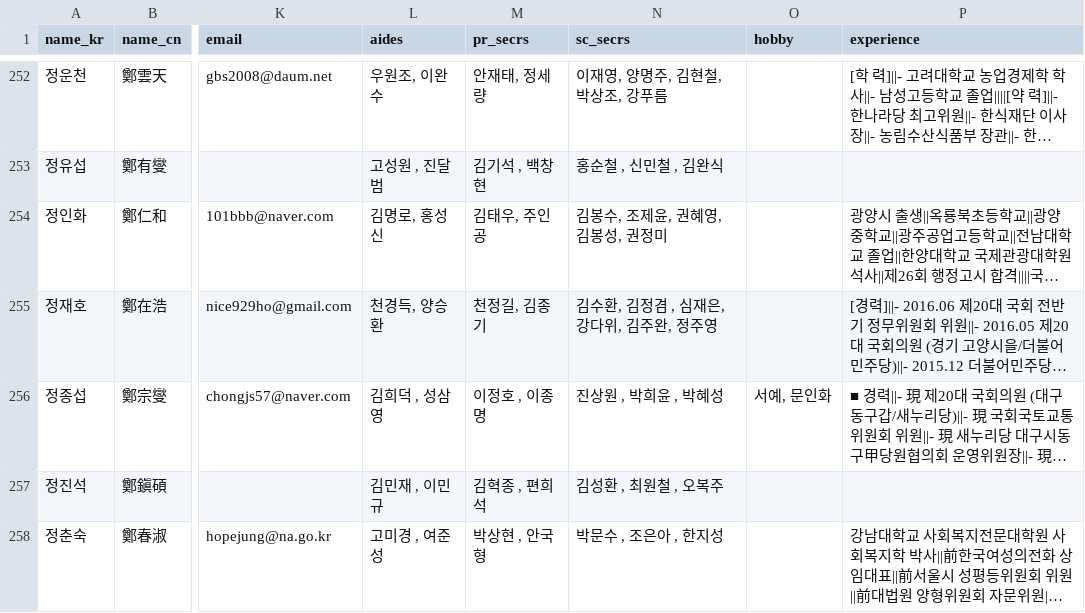
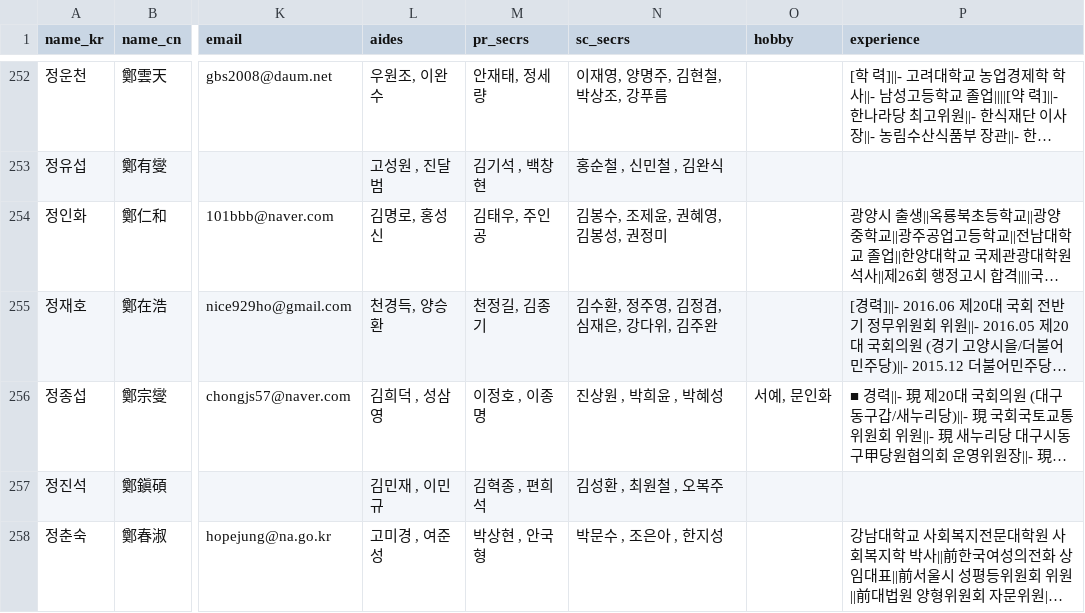
Before and after one commit to teampopong/data-assembly, a CSV file: assembly.csv, drawn as a sheet; only a part is shown, gaps mark what is left out; long unchanged cells end in …; the diff names each change by its address in the sheet, - before the commit and + after, or states it on an @@ line.

```diff
--- a/assembly.csv
+++ b/assembly.csv
-N255 (sc_secrs): 김수환, 김정겸 , 심재은, 강다위, 김주완, 정주영
+N255 (sc_secrs): 김수환, 정주영, 김정겸, 심재은, 강다위, 김주완
```
Also changed, not shown: 1 other file.
